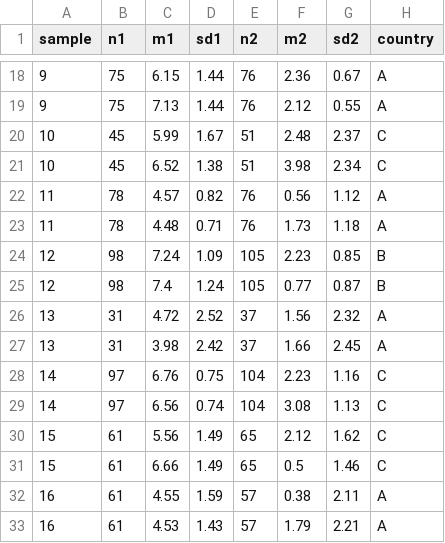
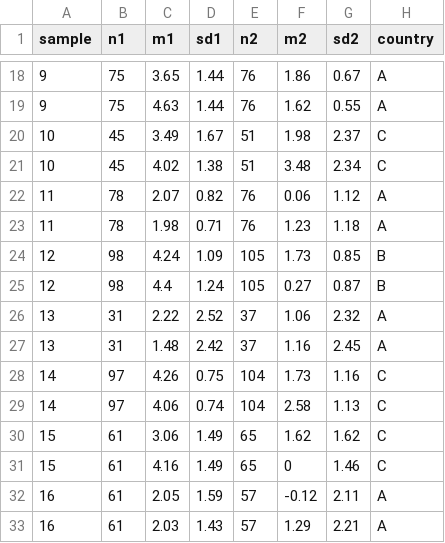
Before and after one commit to nadyamajeed/workshops, a CSV file: evisyn/data/data_multi_SMD.csv, drawn as a sheet; only a part is shown, gaps mark what is left out; the diff covers the shown part only.

```diff
--- a/evisyn/data/data_multi_SMD.csv
+++ b/evisyn/data/data_multi_SMD.csv
@@ -18,16 +18,16 @@
-9,75,6.15,1.44,76,2.36,0.67,"A"
-9,75,7.13,1.44,76,2.12,0.55,"A"
-10,45,5.99,1.67,51,2.48,2.37,"C"
-10,45,6.52,1.38,51,3.98,2.34,"C"
-11,78,4.57,0.82,76,0.56,1.12,"A"
-11,78,4.48,0.71,76,1.73,1.18,"A"
-12,98,7.24,1.09,105,2.23,0.85,"B"
-12,98,7.4,1.24,105,0.77,0.87,"B"
-13,31,4.72,2.52,37,1.56,2.32,"A"
-13,31,3.98,2.42,37,1.66,2.45,"A"
-14,97,6.76,0.75,104,2.23,1.16,"C"
-14,97,6.56,0.74,104,3.08,1.13,"C"
-15,61,5.56,1.49,65,2.12,1.62,"C"
-15,61,6.66,1.49,65,0.5,1.46,"C"
-16,61,4.55,1.59,57,0.38,2.11,"A"
-16,61,4.53,1.43,57,1.79,2.21,"A"
+9,75,3.65,1.44,76,1.86,0.67,"A"
+9,75,4.63,1.44,76,1.62,0.55,"A"
+10,45,3.49,1.67,51,1.98,2.37,"C"
+10,45,4.02,1.38,51,3.48,2.34,"C"
+11,78,2.07,0.82,76,0.06,1.12,"A"
+11,78,1.98,0.71,76,1.23,1.18,"A"
+12,98,4.24,1.09,105,1.73,0.85,"B"
+12,98,4.4,1.24,105,0.27,0.87,"B"
+13,31,2.22,2.52,37,1.06,2.32,"A"
+13,31,1.48,2.42,37,1.16,2.45,"A"
+14,97,4.26,0.75,104,1.73,1.16,"C"
+14,97,4.06,0.74,104,2.58,1.13,"C"
+15,61,3.06,1.49,65,1.62,1.62,"C"
+15,61,4.16,1.49,65,0,1.46,"C"
+16,61,2.05,1.59,57,-0.12,2.11,"A"
+16,61,2.03,1.43,57,1.29,2.21,"A"
```
Also changed, not shown: 88 edited cells elsewhere in this file, evisyn/data/data_simple_SMD.csv.
